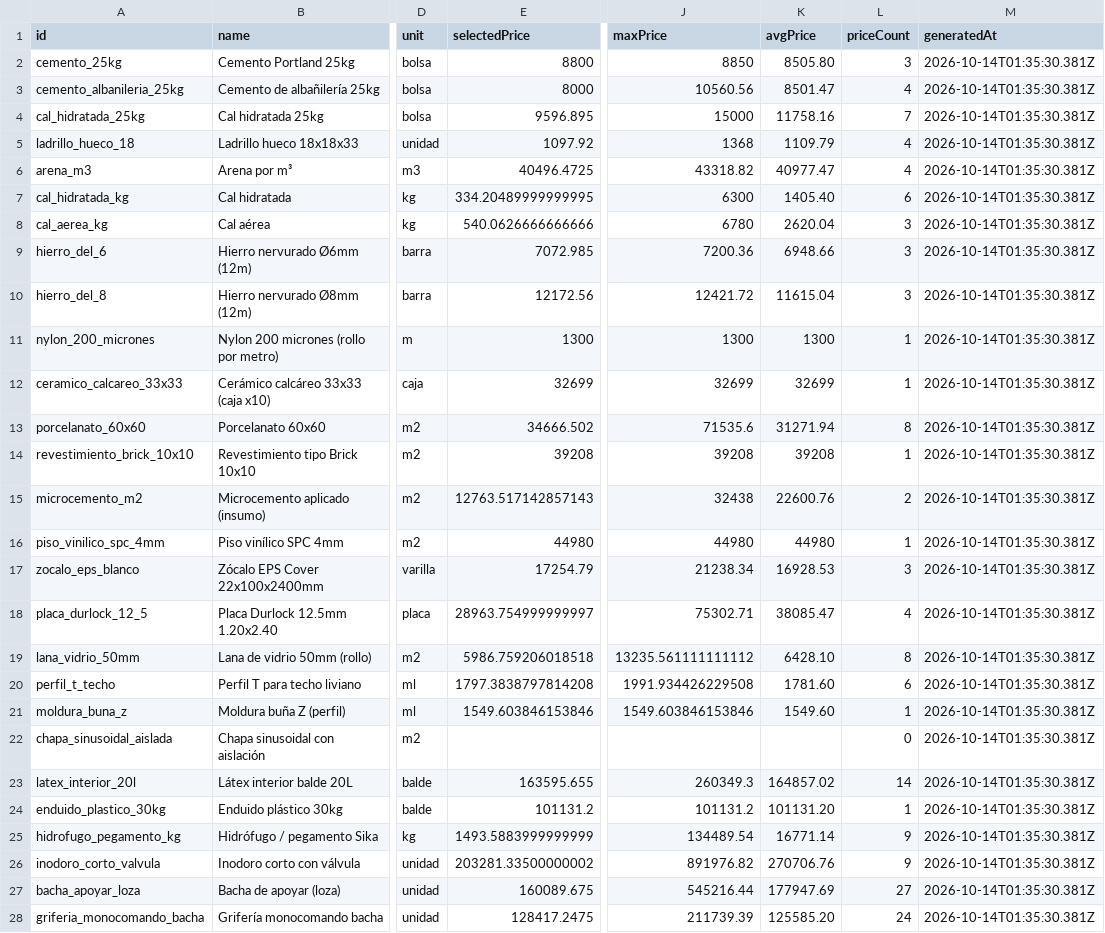
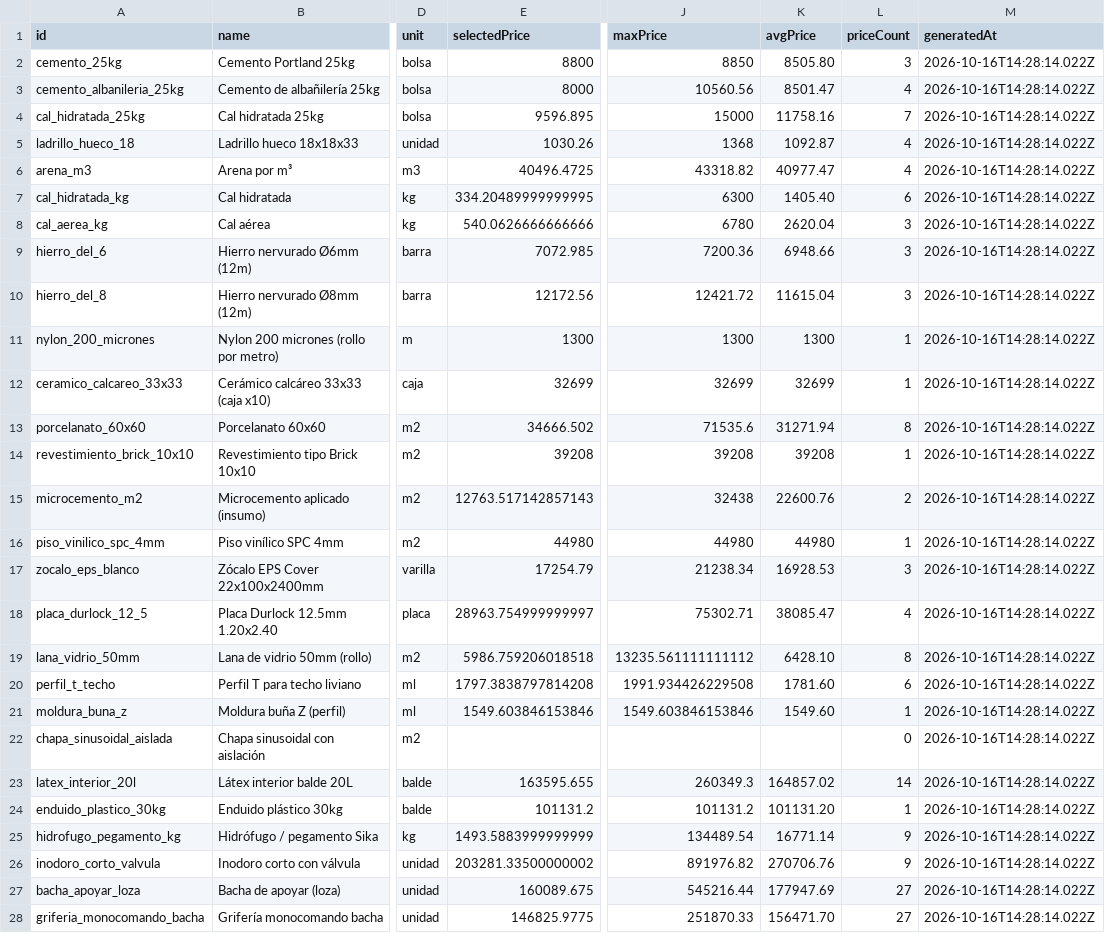
Before and after one commit to faculoyarte/kapta-prices, a CSV file: latest.csv, drawn as a sheet; only a part is shown, gaps mark what is left out; the diff covers the shown part only; the diff names each change by its address in the sheet, - before the commit and + after, or states it on an @@ line.

Commit message:
prices: daily update 2026-10-16

```diff
--- a/latest.csv
+++ b/latest.csv
-M2:M28 (generatedAt): 2026-10-14T01:35:30.381Z
+M2:M28 (generatedAt): 2026-10-16T14:28:14.022Z
-E5 (selectedPrice): 1097.92
+E5 (selectedPrice): 1030.26
-K5 (avgPrice): 1109.79
+K5 (avgPrice): 1092.87
-E28 (selectedPrice): 128417.2475
+E28 (selectedPrice): 146825.9775
-J28 (maxPrice): 211739.39
+J28 (maxPrice): 251870.33
-K28 (avgPrice): 125585.20
+K28 (avgPrice): 156471.70
-L28 (priceCount): 24
+L28 (priceCount): 27
```
Also changed, not shown: 9 edited cells elsewhere in this file, 4 other files.
